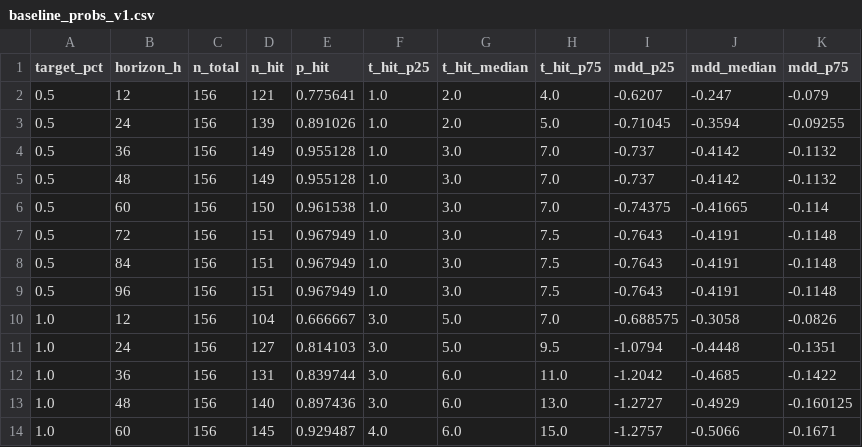
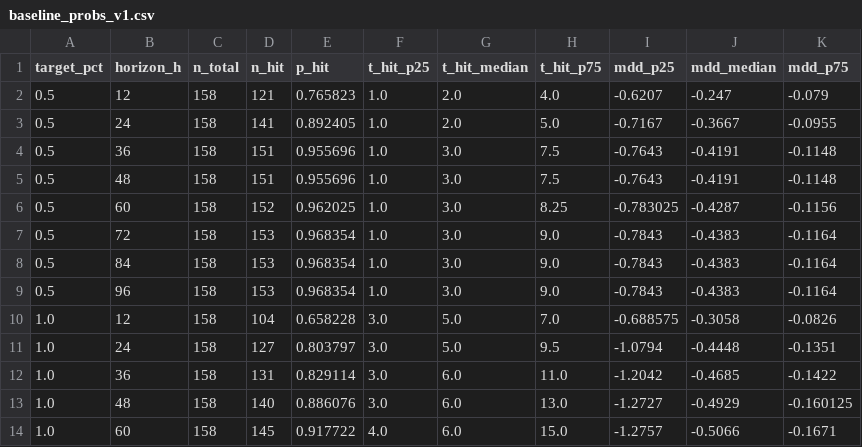
Before and after one commit to myslostelfgaming-collab/crypto-deployment-signal, a CSV file: data/forecast/baseline_probs_v1.csv, drawn as a sheet; only a part is shown; the diff covers the shown part only.

```diff
--- a/data/forecast/baseline_probs_v1.csv
+++ b/data/forecast/baseline_probs_v1.csv
@@ -1,14 +1,14 @@
 target_pct,horizon_h,n_total,n_hit,p_hit,t_hit_p25,t_hit_median,t_hit_p75,mdd_p25,mdd_median,mdd_p75
-0.5,12,156,121,0.775641,1.0,2.0,4.0,-0.6207,-0.247,-0.079
-0.5,24,156,139,0.891026,1.0,2.0,5.0,-0.71045,-0.3594,-0.09255
-0.5,36,156,149,0.955128,1.0,3.0,7.0,-0.737,-0.4142,-0.1132
-0.5,48,156,149,0.955128,1.0,3.0,7.0,-0.737,-0.4142,-0.1132
-0.5,60,156,150,0.961538,1.0,3.0,7.0,-0.74375,-0.41665,-0.114
-0.5,72,156,151,0.967949,1.0,3.0,7.5,-0.7643,-0.4191,-0.1148
-0.5,84,156,151,0.967949,1.0,3.0,7.5,-0.7643,-0.4191,-0.1148
-0.5,96,156,151,0.967949,1.0,3.0,7.5,-0.7643,-0.4191,-0.1148
-1.0,12,156,104,0.666667,3.0,5.0,7.0,-0.688575,-0.3058,-0.0826
-1.0,24,156,127,0.814103,3.0,5.0,9.5,-1.0794,-0.4448,-0.1351
-1.0,36,156,131,0.839744,3.0,6.0,11.0,-1.2042,-0.4685,-0.1422
-1.0,48,156,140,0.897436,3.0,6.0,13.0,-1.2727,-0.4929,-0.160125
-1.0,60,156,145,0.929487,4.0,6.0,15.0,-1.2757,-0.5066,-0.1671
+0.5,12,158,121,0.765823,1.0,2.0,4.0,-0.6207,-0.247,-0.079
+0.5,24,158,141,0.892405,1.0,2.0,5.0,-0.7167,-0.3667,-0.0955
+0.5,36,158,151,0.955696,1.0,3.0,7.5,-0.7643,-0.4191,-0.1148
+0.5,48,158,151,0.955696,1.0,3.0,7.5,-0.7643,-0.4191,-0.1148
+0.5,60,158,152,0.962025,1.0,3.0,8.25,-0.783025,-0.4287,-0.1156
+0.5,72,158,153,0.968354,1.0,3.0,9.0,-0.7843,-0.4383,-0.1164
+0.5,84,158,153,0.968354,1.0,3.0,9.0,-0.7843,-0.4383,-0.1164
+0.5,96,158,153,0.968354,1.0,3.0,9.0,-0.7843,-0.4383,-0.1164
+1.0,12,158,104,0.658228,3.0,5.0,7.0,-0.688575,-0.3058,-0.0826
+1.0,24,158,127,0.803797,3.0,5.0,9.5,-1.0794,-0.4448,-0.1351
+1.0,36,158,131,0.829114,3.0,6.0,11.0,-1.2042,-0.4685,-0.1422
+1.0,48,158,140,0.886076,3.0,6.0,13.0,-1.2727,-0.4929,-0.160125
+1.0,60,158,145,0.917722,4.0,6.0,15.0,-1.2757,-0.5066,-0.1671
```
Also changed, not shown: 66 edited cells elsewhere in this file, data/history/index.csv, data/labels/labels_v1.csv, 4 other files.
